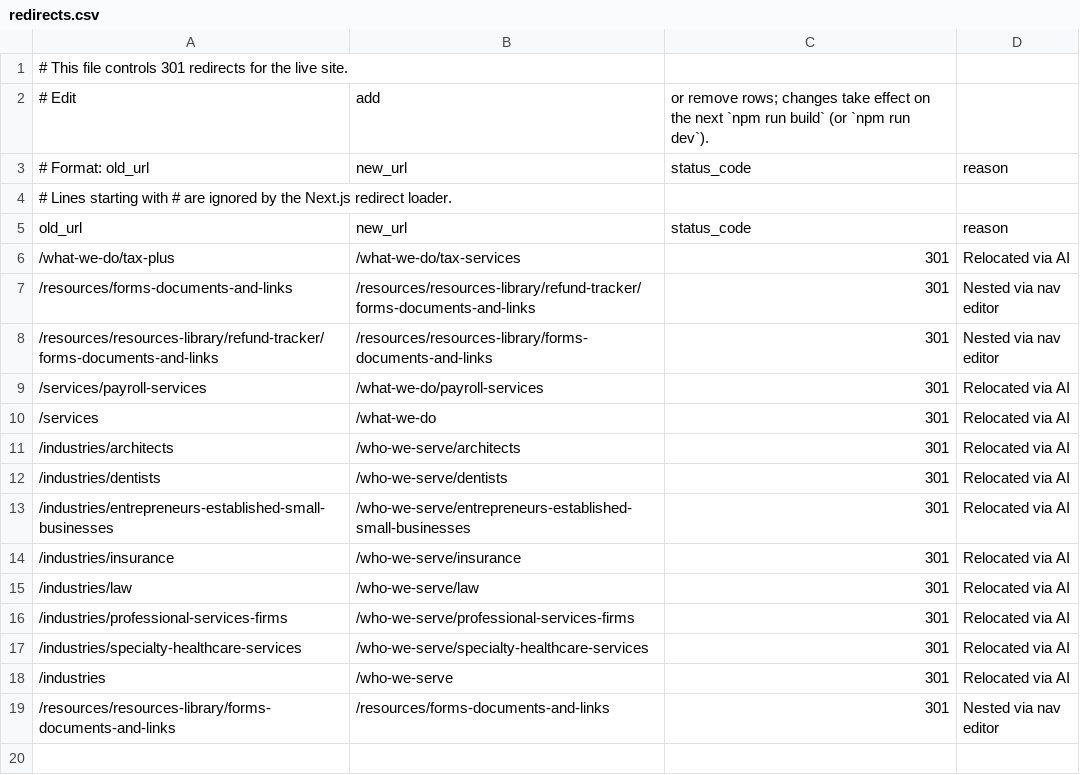
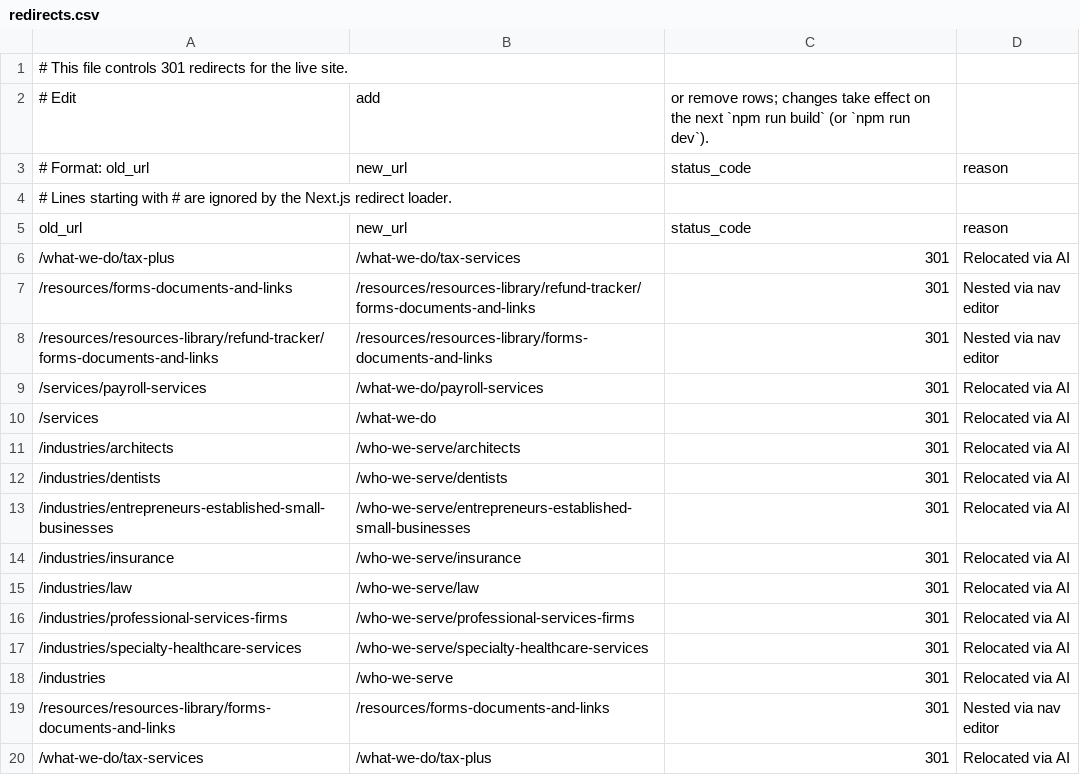
Before and after one commit to HankPantier/Slachta-Accounting, a CSV file: content/redirects.csv, drawn as a sheet; the diff names each change by its address in the sheet, - before the commit and + after, or states it on an @@ line.

```diff
--- a/content/redirects.csv
+++ b/content/redirects.csv
+row 20: /what-we-do/tax-services | /what-we-do/tax-plus | 301 | Relocated via AI
```
